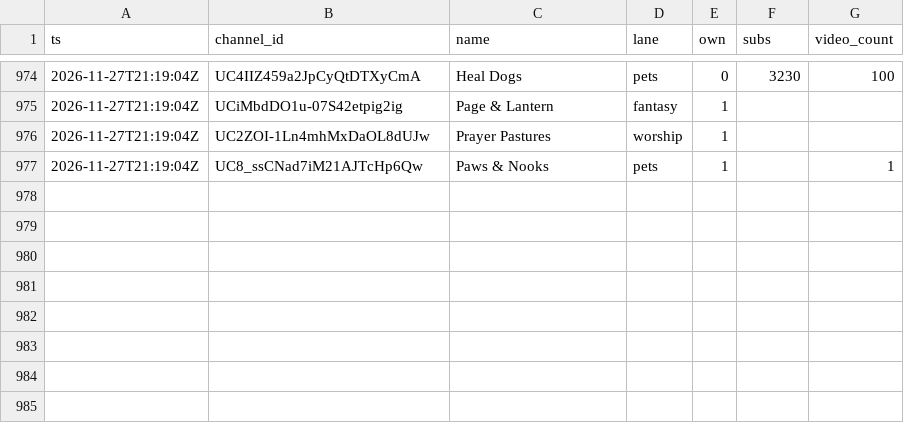
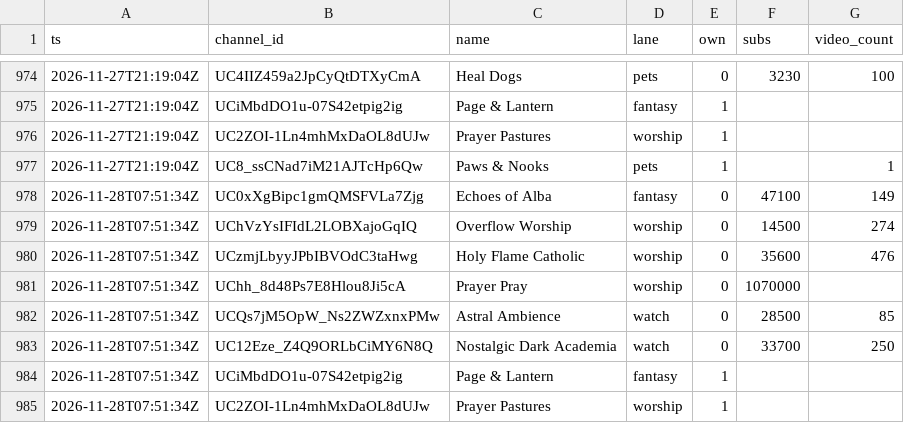
Before and after one commit to ashish91aggarwal-alt/AI, a CSV file: ambient-channels/data/history/channels.csv, drawn as a sheet; only a part is shown, gaps mark what is left out; the diff names each change by its address in the sheet, - before the commit and + after, or states it on an @@ line.

```diff
--- a/ambient-channels/data/history/channels.csv
+++ b/ambient-channels/data/history/channels.csv
+row 978: 2026-11-28T07:51:34Z | UC0xXgBipc1gmQMSFVLa7Zjg | Echoes of Alba | fantasy | 0 | 47100 | 149
+row 979: 2026-11-28T07:51:34Z | UChVzYsIFIdL2LOBXajoGqIQ | Overflow Worship | worship | 0 | 14500 | 274
+row 980: 2026-11-28T07:51:34Z | UCzmjLbyyJPbIBVOdC3taHwg | Holy Flame Catholic | worship | 0 | 35600 | 476
+row 981: 2026-11-28T07:51:34Z | UChh_8d48Ps7E8Hlou8Ji5cA | Prayer Pray | worship | 0 | 1070000
+row 982: 2026-11-28T07:51:34Z | UCQs7jM5OpW_Ns2ZWZxnxPMw | Astral Ambience | watch | 0 | 28500 | 85
+row 983: 2026-11-28T07:51:34Z | UC12Eze_Z4Q9ORLbCiMY6N8Q | Nostalgic Dark Academia | watch | 0 | 33700 | 250
+row 984: 2026-11-28T07:51:34Z | UCiMbdDO1u-07S42etpig2ig | Page & Lantern | fantasy | 1
+row 985: 2026-11-28T07:51:34Z | UC2ZOI-1Ln4mhMxDaOL8dUJw | Prayer Pastures | worship | 1
```
Also changed, not shown: ambient-channels/dashboard/export/channels.csv, ambient-channels/dashboard/export/growth.csv, 15 other files.
